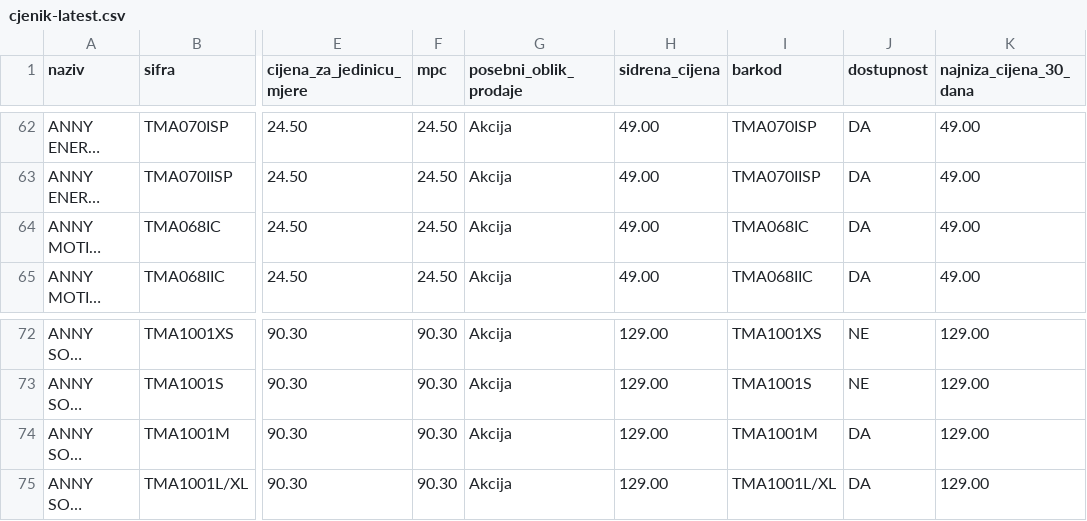
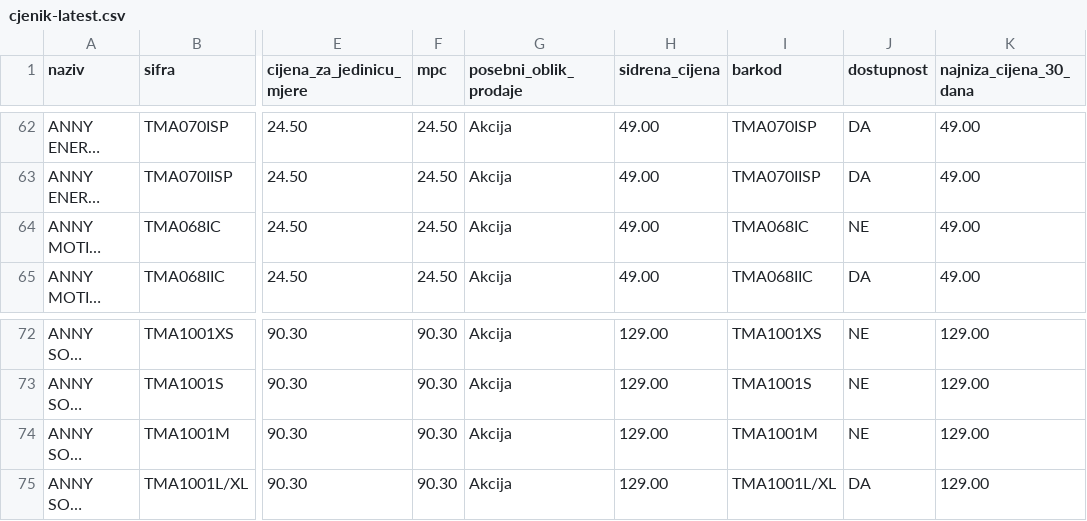
Before and after one commit to pabloKralj50/annyfit-cjenik, a CSV file: docs/cjenik/cjenik-latest.csv, drawn as a sheet; only a part is shown, gaps mark what is left out; long unchanged cells end in …; the diff names each change by its address in the sheet, - before the commit and + after, or states it on an @@ line.

Commit message:
Cjenik 2026-11-28

```diff
--- a/docs/cjenik/cjenik-latest.csv
+++ b/docs/cjenik/cjenik-latest.csv
-J64 (dostupnost): DA
+J64 (dostupnost): NE
-J74 (dostupnost): DA
+J74 (dostupnost): NE
```
Also changed, not shown: 4 other files.
